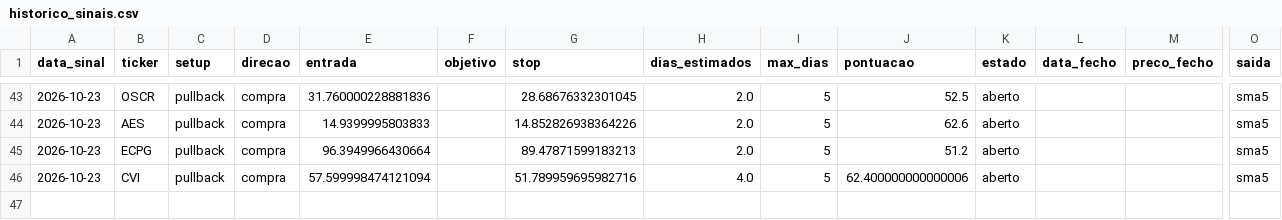
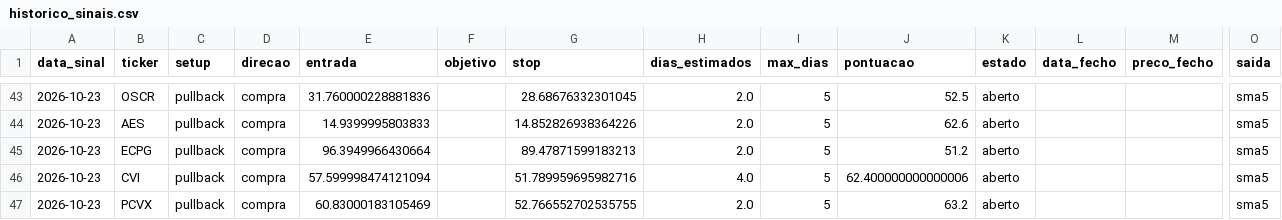
Before and after one commit to diogopestana01/analista-acoes, a CSV file: data/historico_sinais.csv, drawn as a sheet; only a part is shown, gaps mark what is left out; rows hold the shown columns only; the diff names each change by its address in the sheet, - before the commit and + after, or states it on an @@ line.

```diff
--- a/data/historico_sinais.csv
+++ b/data/historico_sinais.csv
+row 47: 2026-10-23 | PCVX | pullback | compra | 60.83000183105469 |  | 52.766552702535755 | 2.0 | 5 | 63.2 | aberto |  |  | sma5
```
Also changed, not shown: data/sinais_2026-10-23.csv.
